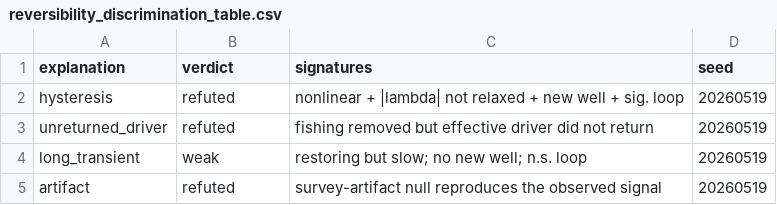
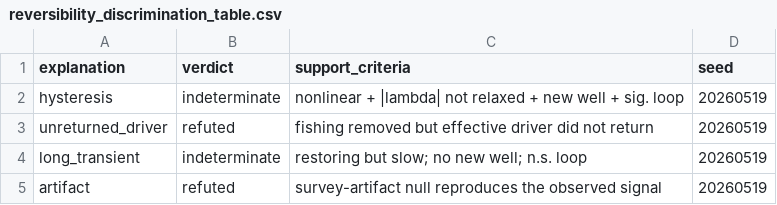
Before and after one commit to adrianstier/herring-hg-metapop, a CSV file: Output/diagnostics/reversibility_discrimination_table.csv, drawn as a sheet.

```diff
--- a/Output/diagnostics/reversibility_discrimination_table.csv
+++ b/Output/diagnostics/reversibility_discrimination_table.csv
@@ -1,5 +1,5 @@
-"explanation","verdict","signatures","seed"
-"hysteresis","refuted","nonlinear + |lambda| not relaxed + new well + sig. loop",20260519
+"explanation","verdict","support_criteria","seed"
+"hysteresis","indeterminate","nonlinear + |lambda| not relaxed + new well + sig. loop",20260519
 "unreturned_driver","refuted","fishing removed but effective driver did not return",20260519
-"long_transient","weak","restoring but slow; no new well; n.s. loop",20260519
+"long_transient","indeterminate","restoring but slow; no new well; n.s. loop",20260519
 "artifact","refuted","survey-artifact null reproduces the observed signal",20260519
```
Also changed, not shown: 5 other files.
